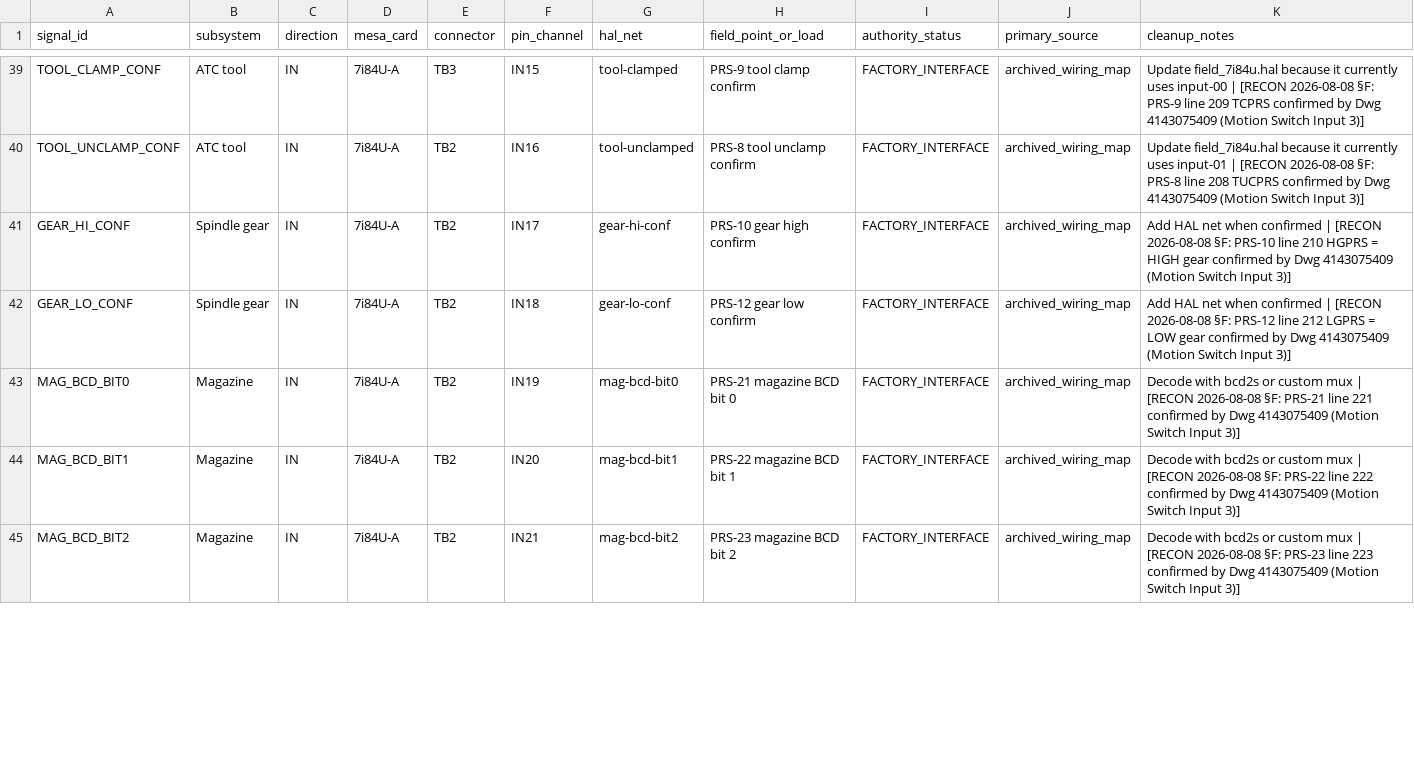
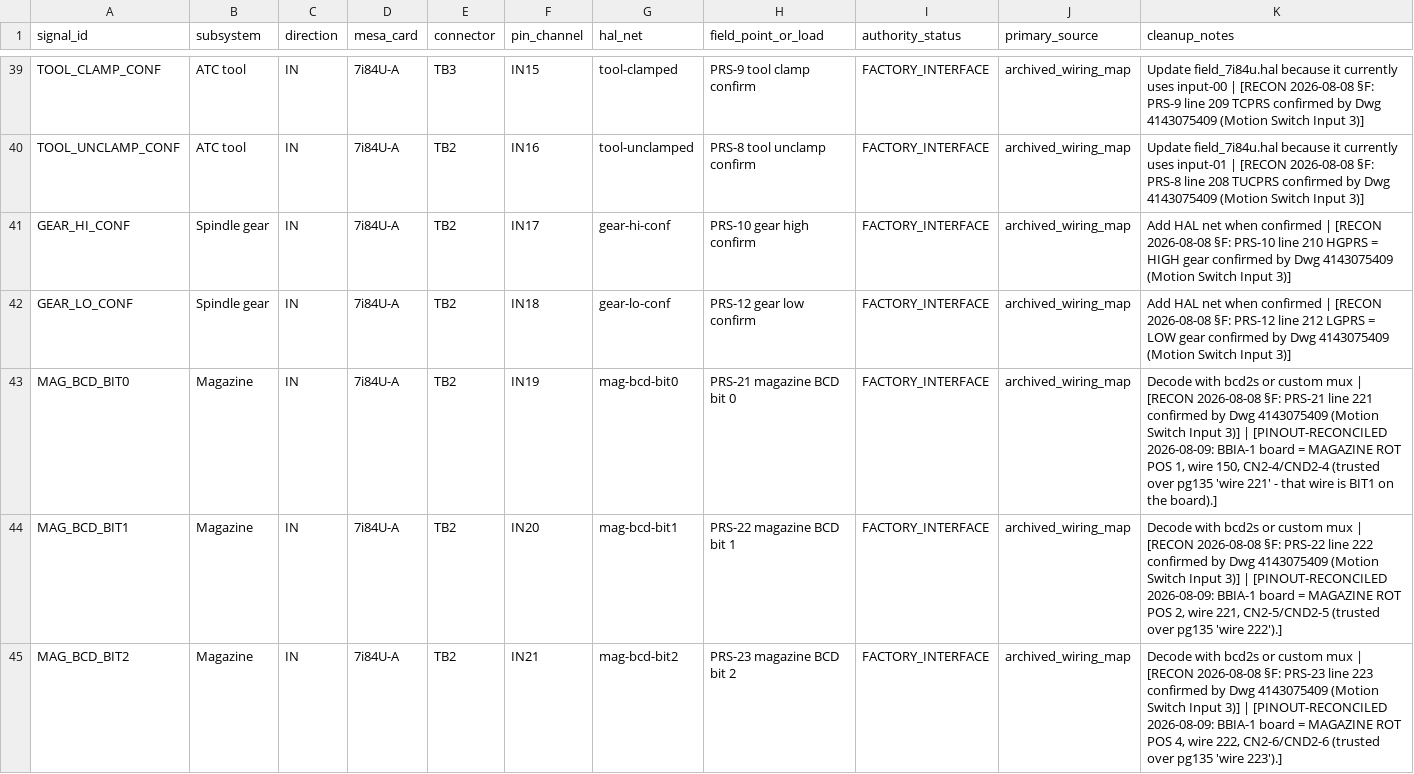
Before and after one commit to agant172/mazak-vqc20-linuxcnc-retrofit, a CSV file: mesa/current_pin_authority.csv, drawn as a sheet; only a part is shown, gaps mark what is left out; the diff covers the shown part only.

```diff
--- a/mesa/current_pin_authority.csv
+++ b/mesa/current_pin_authority.csv
@@ -42,4 +42,4 @@ GEAR_HI_CONF,Spindle gear,IN,7i84U-A,TB2,IN17,gear-hi-conf,PRS-10 gear high conf
 GEAR_LO_CONF,Spindle gear,IN,7i84U-A,TB2,IN18,gear-lo-conf,PRS-12 gear low confirm,FACTORY_INTERFACE,archived_wiring_map,Add HAL net when confirmed | [RECON 2026-08-08 §F: PRS-12 line 212 LGPRS = LOW gear confirmed by Dwg 4143075409 (Motion Switch Input 3)]
-MAG_BCD_BIT0,Magazine,IN,7i84U-A,TB2,IN19,mag-bcd-bit0,PRS-21 magazine BCD bit 0,FACTORY_INTERFACE,archived_wiring_map,Decode with bcd2s or custom mux | [RECON 2026-08-08 §F: PRS-21 line 221 confirmed by Dwg 4143075409 (Motion Switch Input 3)]
-MAG_BCD_BIT1,Magazine,IN,7i84U-A,TB2,IN20,mag-bcd-bit1,PRS-22 magazine BCD bit 1,FACTORY_INTERFACE,archived_wiring_map,Decode with bcd2s or custom mux | [RECON 2026-08-08 §F: PRS-22 line 222 confirmed by Dwg 4143075409 (Motion Switch Input 3)]
-MAG_BCD_BIT2,Magazine,IN,7i84U-A,TB2,IN21,mag-bcd-bit2,PRS-23 magazine BCD bit 2,FACTORY_INTERFACE,archived_wiring_map,Decode with bcd2s or custom mux | [RECON 2026-08-08 §F: PRS-23 line 223 confirmed by Dwg 4143075409 (Motion Switch Input 3)]
+MAG_BCD_BIT0,Magazine,IN,7i84U-A,TB2,IN19,mag-bcd-bit0,PRS-21 magazine BCD bit 0,FACTORY_INTERFACE,archived_wiring_map,"Decode with bcd2s or custom mux | [RECON 2026-08-08 §F: PRS-21 line 221 confirmed by Dwg 4143075409 (Motion Switch Input 3)] | [PINOUT-RECONCILED 2026-08-09: BBIA-1 board = MAGAZINE ROT POS 1, wire 150, CN2-4/CND2-4 (trusted over pg135 'wire 221' - that wire is BIT1 on the board).]"
+MAG_BCD_BIT1,Magazine,IN,7i84U-A,TB2,IN20,mag-bcd-bit1,PRS-22 magazine BCD bit 1,FACTORY_INTERFACE,archived_wiring_map,"Decode with bcd2s or custom mux | [RECON 2026-08-08 §F: PRS-22 line 222 confirmed by Dwg 4143075409 (Motion Switch Input 3)] | [PINOUT-RECONCILED 2026-08-09: BBIA-1 board = MAGAZINE ROT POS 2, wire 221, CN2-5/CND2-5 (trusted over pg135 'wire 222').]"
+MAG_BCD_BIT2,Magazine,IN,7i84U-A,TB2,IN21,mag-bcd-bit2,PRS-23 magazine BCD bit 2,FACTORY_INTERFACE,archived_wiring_map,"Decode with bcd2s or custom mux | [RECON 2026-08-08 §F: PRS-23 line 223 confirmed by Dwg 4143075409 (Motion Switch Input 3)] | [PINOUT-RECONCILED 2026-08-09: BBIA-1 board = MAGAZINE ROT POS 4, wire 222, CN2-6/CND2-6 (trusted over pg135 'wire 223').]"
```
Also changed, not shown: 4 edited cells elsewhere in this file, 1 other file.
